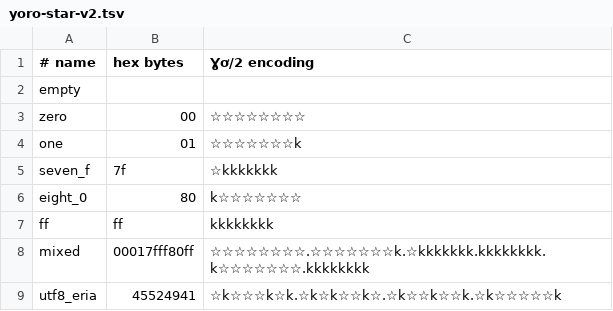
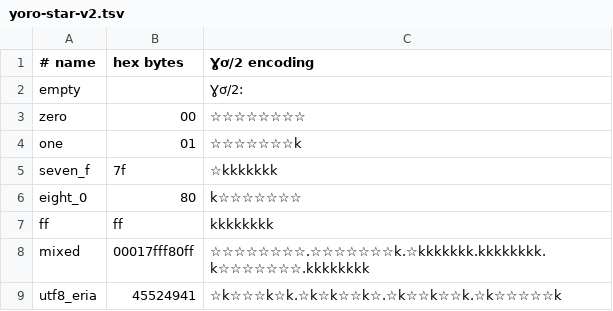
Before and after one commit to Vanellye/CodEXgen, a TSV file: language/og/test-vectors/yoro-star-v2.tsv, drawn as a sheet.

Commit message:
Include profile prefix for empty byte sequence

```diff
--- a/language/og/test-vectors/yoro-star-v2.tsv
+++ b/language/og/test-vectors/yoro-star-v2.tsv
@@ -1,3 +1,3 @@
 # name|hex bytes|Ɣơ/2 encoding
-empty||
+empty||Ɣơ/2:
 zero|00|☆☆☆☆☆☆☆☆
```
